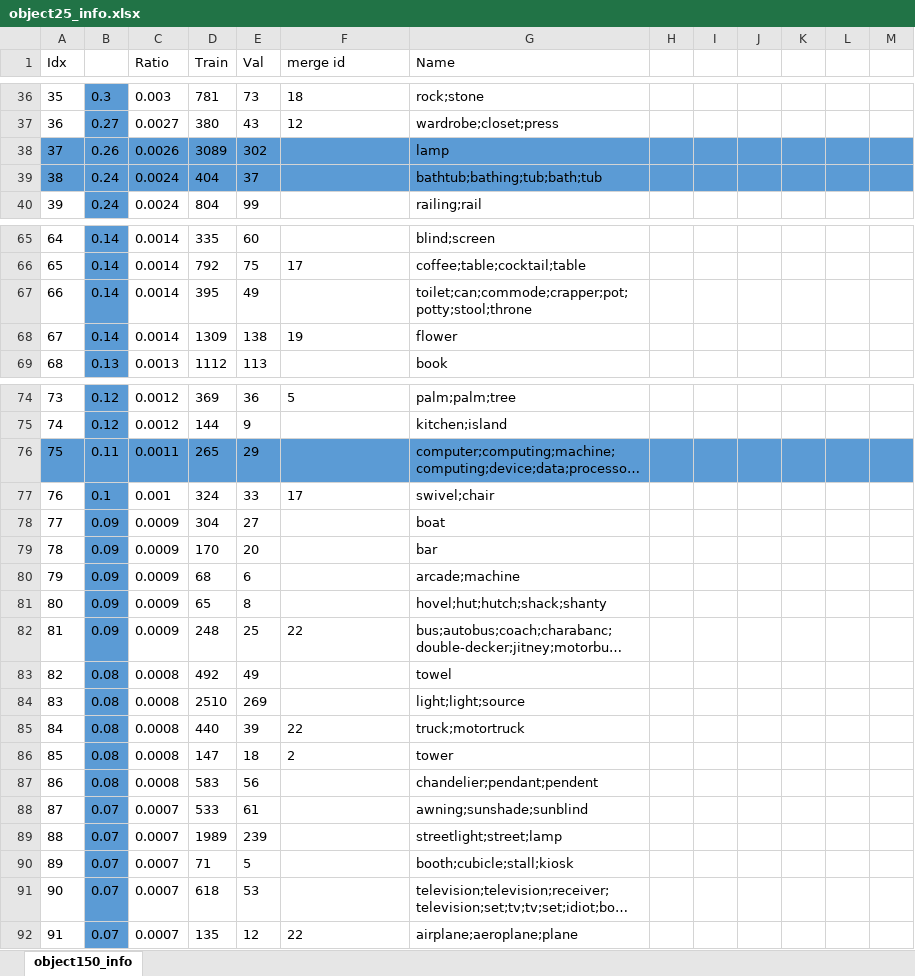
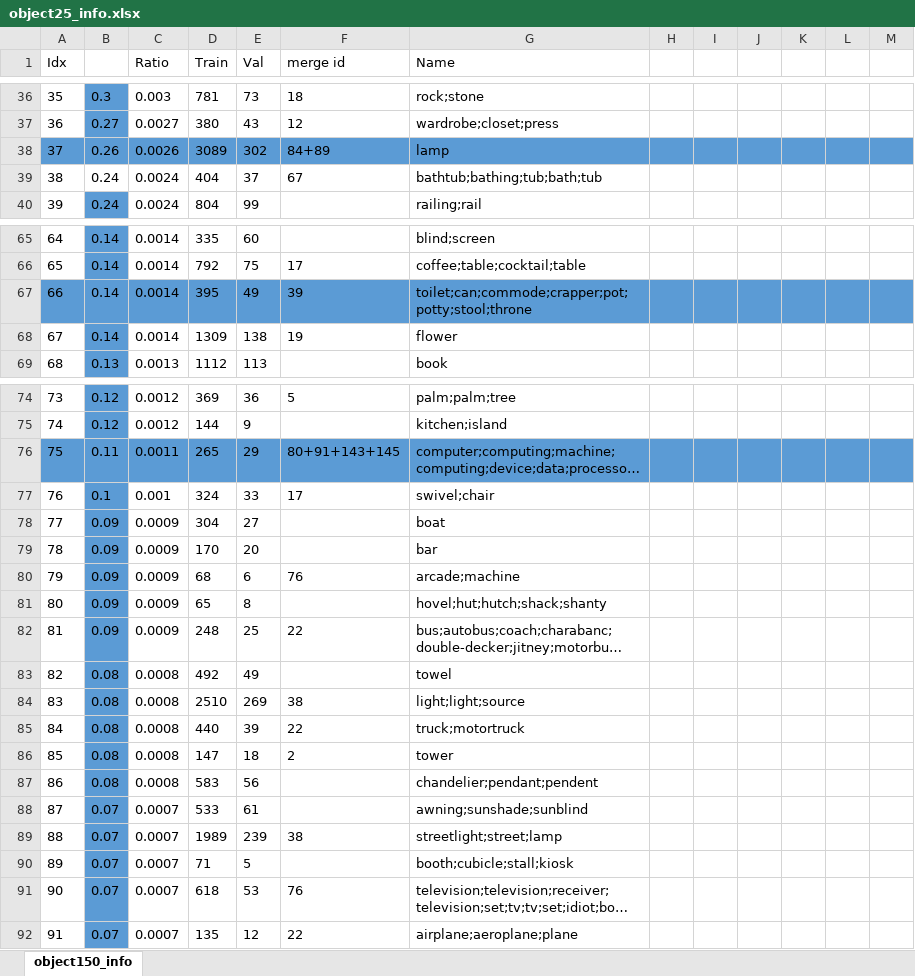
Before and after one commit to Nikronic/Deep-Halftoning, an Excel workbook: data/object25_info.xlsx, sheet object150_info, drawn as a sheet; only a part is shown, gaps mark what is left out; long unchanged cells end in …; values as stored, in another font and other column widths than the file's, no borders; charts and pictures not drawn; the diff covers the shown part only; the diff names each change by its address in the sheet, - before the commit and + after, or states it on an @@ line.

Commit message:
finish combinations

```diff
--- a/data/object25_info.xlsx (sheet object150_info)
+++ b/data/object25_info.xlsx (sheet object150_info)
-F38 (merge id): (empty)
+F38 (merge id): 84+89
-A39:M39 fill: #5B9BD5
+A39:M39 fill: none
-F39 (merge id): (empty)
+F39 (merge id): 67
-A67 fill: none
+A67 fill: #5B9BD5
-C67:M67 fill: none
+C67:M67 fill: #5B9BD5
-F67 (merge id): (empty)
+F67 (merge id): 39
-F76 (merge id): (empty)
+F76 (merge id): 80+91+143+145
-F80 (merge id): (empty)
+F80 (merge id): 76
-F84 (merge id): (empty)
+F84 (merge id): 38
-F89 (merge id): (empty)
+F89 (merge id): 38
-F91 (merge id): (empty)
+F91 (merge id): 76
```
Also changed, not shown: 7 edited cells elsewhere in this sheet.
